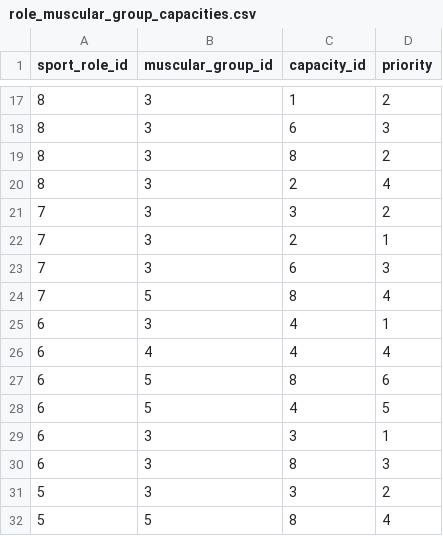
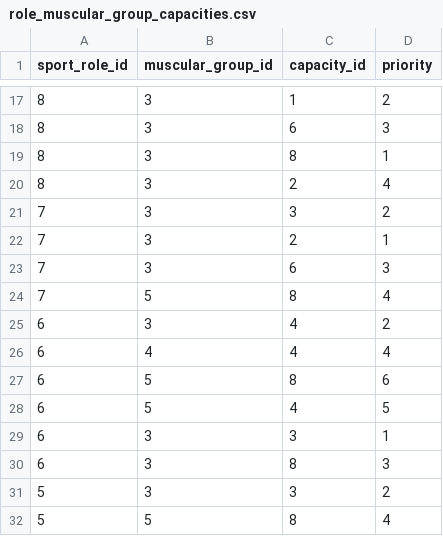
Before and after one commit to Bakbledy93/THP_argo_athletic, a CSV file: db/role_muscular_group_capacities.csv, drawn as a sheet; only a part is shown, gaps mark what is left out.

Commit message:
fix JT Role Muscular Group CSV

```diff
--- a/db/role_muscular_group_capacities.csv
+++ b/db/role_muscular_group_capacities.csv
@@ -18,3 +18,3 @@ sport_role_id,muscular_group_id,capacity_id,priority
 8,3,6,3
-8,3,8,2
+8,3,8,1
 8,3,2,4
@@ -24,3 +24,3 @@ sport_role_id,muscular_group_id,capacity_id,priority
 7,5,8,4
-6,3,4,1
+6,3,4,2
 6,4,4,4
```
